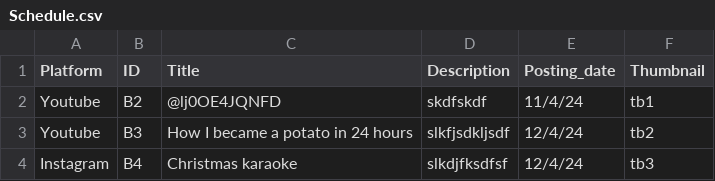
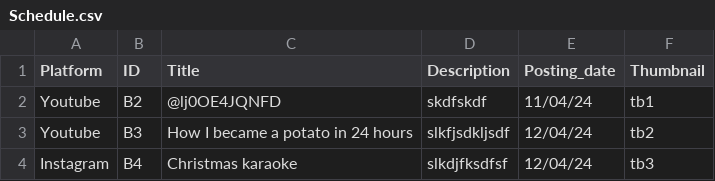
Before and after one commit to vi-yang-NU/ytb_scheduler, a CSV file: my-app/public/csv/Schedule.csv, drawn as a sheet.

```diff
--- a/my-app/public/csv/Schedule.csv
+++ b/my-app/public/csv/Schedule.csv
@@ -1,4 +1,4 @@
 Platform ,ID ,Title ,Description ,Posting_date ,Thumbnail
-Youtube ,B2,@lj0OE4JQNFD,skdfskdf,11/4/24,tb1
-Youtube ,B3,How I became a potato in 24 hours ,slkfjsdkljsdf,12/4/24,tb2
-Instagram ,B4,Christmas karaoke ,slkdjfksdfsf,12/4/24,tb3
+Youtube ,B2,@lj0OE4JQNFD,skdfskdf,11/04/24,tb1
+Youtube ,B3,How I became a potato in 24 hours ,slkfjsdkljsdf,12/04/24,tb2
+Instagram ,B4,Christmas karaoke ,slkdjfksdfsf,12/04/24,tb3
```
Also changed, not shown: 4 other files.
